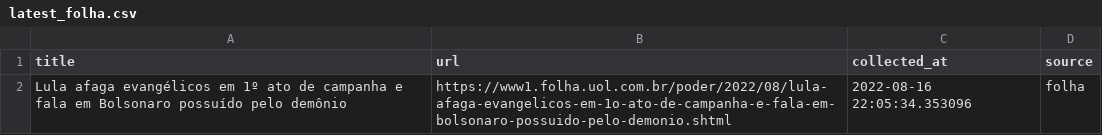
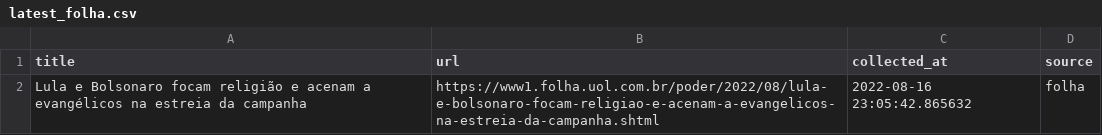
Before and after one commit to leodiegues/lidebot, a CSV file: data/latest_folha.csv, drawn as a sheet.

```diff
--- a/data/latest_folha.csv
+++ b/data/latest_folha.csv
@@ -1,2 +1,2 @@
 title,url,collected_at,source
-Lula afaga evangélicos em 1º ato de campanha e fala em Bolsonaro possuído pelo demônio,https://www1.folha.uol.com.br/poder/2022/08/lula-afaga-evangelicos-em-1o-ato-de-campanha-e-fala-em-bolsonaro-possuido-pelo-demonio.shtml,2022-08-16 22:05:34.353096,folha
+Lula e Bolsonaro focam religião e acenam a evangélicos na estreia da campanha,https://www1.folha.uol.com.br/poder/2022/08/lula-e-bolsonaro-focam-religiao-e-acenam-a-evangelicos-na-estreia-da-campanha.shtml,2022-08-16 23:05:42.865632,folha
```
Also changed, not shown: data/latest_estadao.csv, data/latest_uol.csv, 4 other files.
